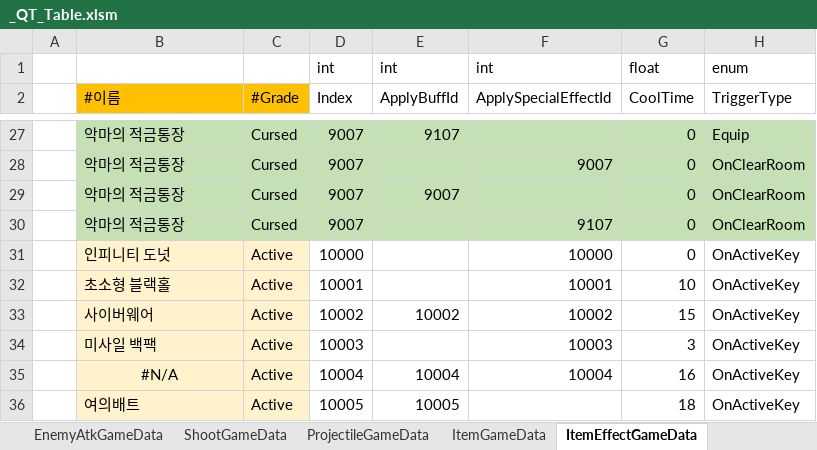
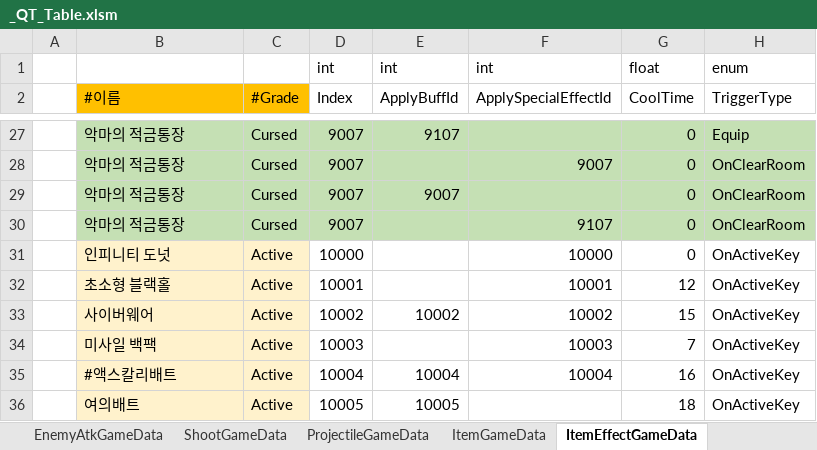
Before and after one commit to Cuty444/QT_Proto, an Excel workbook: _GameData/_QT_Table.xlsm, sheet ItemEffectGameData, drawn as a sheet; only a part is shown, gaps mark what is left out; values as stored, in another font and other column widths than the file's, no borders; table styles not drawn; the diff names each change by its address in the sheet, - before the commit and + after, or states it on an @@ line.

```diff
--- a/_GameData/_QT_Table.xlsm (sheet ItemEffectGameData)
+++ b/_GameData/_QT_Table.xlsm (sheet ItemEffectGameData)
-G32 (CoolTime): 10
+G32 (CoolTime): 12
-G34 (CoolTime): 3
+G34 (CoolTime): 7
-B35 (#이름): #N/A
+B35 (#이름): #액스칼리배트
-B35 alignment: center
+B35 alignment: left
```
Also changed, not shown: sheet ItemGameData, sheet BuffEffectGameData, charts or pictures, 4 other files.
